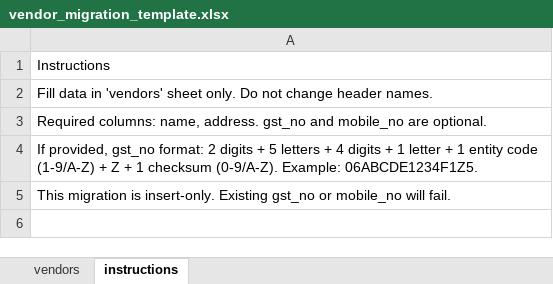
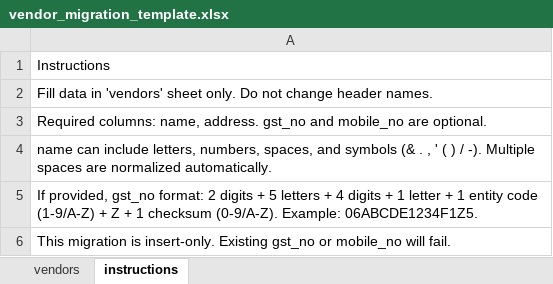
Before and after one commit to ACHIYANT/Store-Management-System, an Excel workbook: backend/StoreManagementService/docs/vendor-migration/vendor_migration_template.xlsx, sheet instructions, drawn as a sheet; values as stored, in another font and other column widths than the file's, no borders; the diff names each change by its address in the sheet, - before the commit and + after, or states it on an @@ line.

Commit message:
fix(vendor): support practical vendor names in API and migration

```diff
--- a/backend/StoreManagementService/docs/vendor-migration/vendor_migration_template.xlsx (sheet instructions)
+++ b/backend/StoreManagementService/docs/vendor-migration/vendor_migration_template.xlsx (sheet instructions)
+row 4: name can include letters, numbers, spaces, and symbols (& . , ' ( ) / -). Multiple spaces are normalized automatically.
```
Also changed, not shown: 6 other files.
